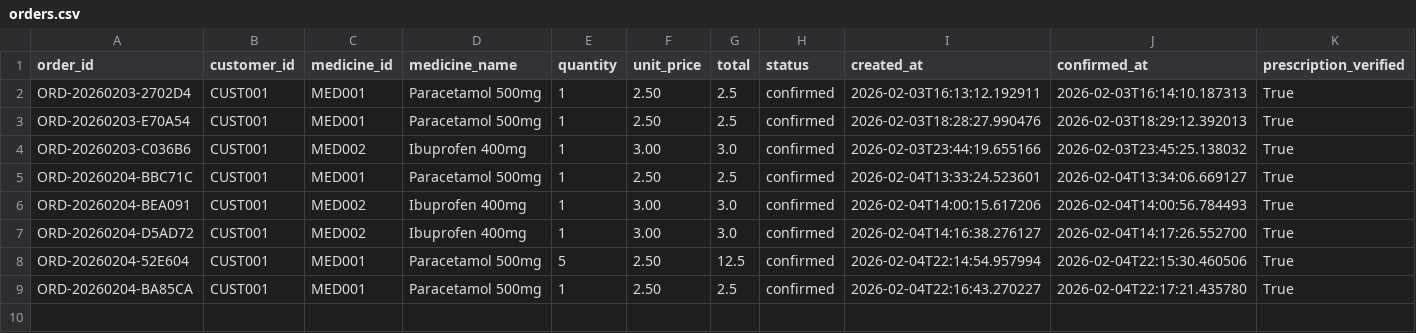
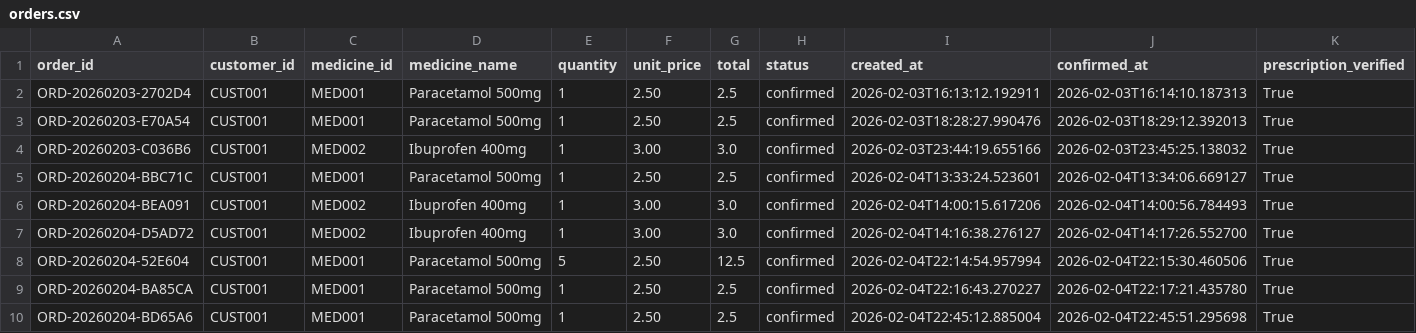
Before and after one commit to Amolika123/Agentic-AI-Pharmacy-System, a CSV file: backend/data/orders.csv, drawn as a sheet; the diff names each change by its address in the sheet, - before the commit and + after, or states it on an @@ line.

```diff
--- a/backend/data/orders.csv
+++ b/backend/data/orders.csv
+row 10: ORD-20260204-BD65A6 | CUST001 | MED001 | Paracetamol 500mg | 1 | 2.50 | 2.5 | confirmed | 2026-02-04T22:45:12.885004 | 2026-02-04T22:45:51.295698 | True
```
Also changed, not shown: backend/data/medicines.csv, 5 other files.
